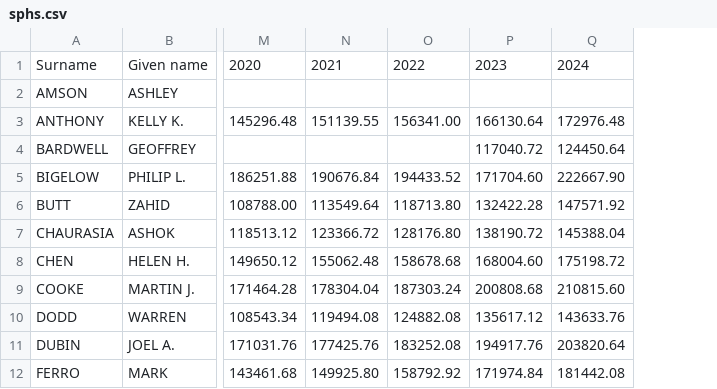
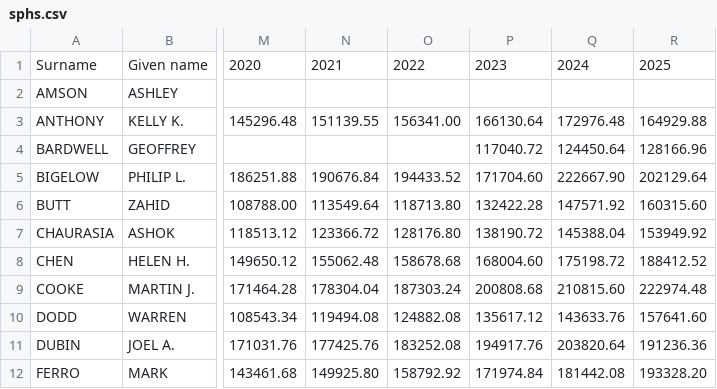
Before and after one commit to JimWallace/SPHS-Salary-Analysis, a CSV file: data/sphs.csv, drawn as a sheet; only a part is shown, gaps mark what is left out; the diff names each change by its address in the sheet, - before the commit and + after, or states it on an @@ line.

```diff
--- a/data/sphs.csv
+++ b/data/sphs.csv
+column R, rows 1-12: 2025 |  | 164929.88 | 128166.96 | 202129.64 | 160315.60 | 153949.92 | 188412.52 | 222974.48 | 157641.60 | 191236.36 | 193328.20
```
Also changed, not shown: analysis_output/appendix_analysis_verification_matrix.csv, analysis_output/appendix_faculty_exploratory_matrix.csv, 46 other files.
